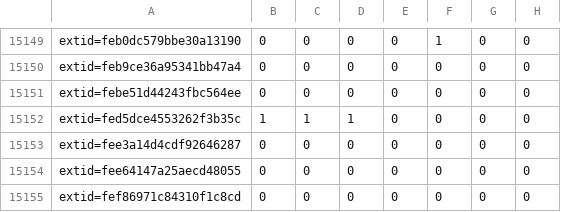
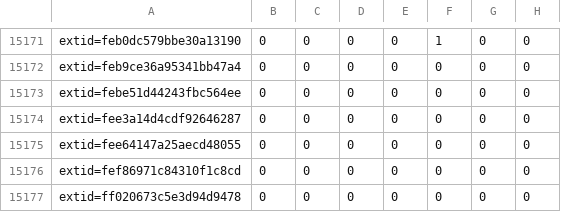
Before and after one commit to sirdarckcat/linux-queries, a CSV file: backports.csv, drawn as a sheet; only a part is shown, gaps mark what is left out; the shorter side is filled out with more unchanged rows; the diff covers the shown part only.

```diff
--- a/backports.csv
+++ b/backports.csv
@@ -15151,3 +15173,2 @@ extid=feb9ce36a95341bb47a4,0,0,0,0,0,0,0
 extid=febe51d44243fbc564ee,0,0,0,0,0,0,0
-extid=fed5dce4553262f3b35c,1,1,1,0,0,0,0
 extid=fee3a14d4cdf92646287,0,0,0,0,0,0,0
```
Also changed, not shown: 23 added rows and 1 removed row elsewhere in this file.
